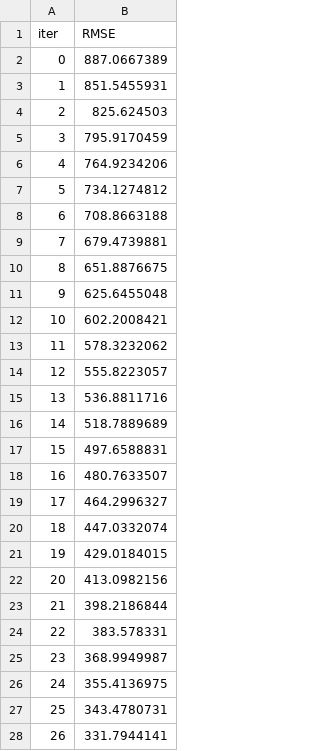
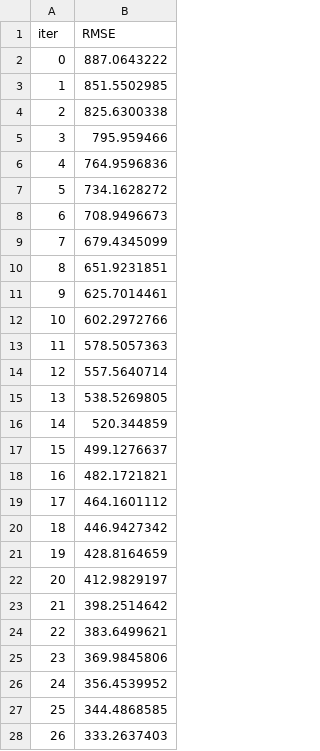
Before and after one commit to TaiSohTan/AI-ML-Dedicated, a TSV file: catboost_info/learn_error.tsv, drawn as a sheet; only a part is shown; the diff covers the shown part only.

```diff
--- a/catboost_info/learn_error.tsv
+++ b/catboost_info/learn_error.tsv
@@ -1,28 +1,28 @@
 iter	RMSE
-0	887.0667389
-1	851.5455931
-2	825.624503
-3	795.9170459
-4	764.9234206
-5	734.1274812
-6	708.8663188
-7	679.4739881
-8	651.8876675
-9	625.6455048
-10	602.2008421
-11	578.3232062
-12	555.8223057
-13	536.8811716
-14	518.7889689
-15	497.6588831
-16	480.7633507
-17	464.2996327
-18	447.0332074
-19	429.0184015
-20	413.0982156
-21	398.2186844
-22	383.578331
-23	368.9949987
-24	355.4136975
-25	343.4780731
-26	331.7944141
+0	887.0643222
+1	851.5502985
+2	825.6300338
+3	795.959466
+4	764.9596836
+5	734.1628272
+6	708.9496673
+7	679.4345099
+8	651.9231851
+9	625.7014461
+10	602.2972766
+11	578.5057363
+12	557.5640714
+13	538.5269805
+14	520.344859
+15	499.1276637
+16	482.1721821
+17	464.1601112
+18	446.9427342
+19	428.8164659
+20	412.9829197
+21	398.2514642
+22	383.6499621
+23	369.9845806
+24	356.4539952
+25	344.4868585
+26	333.2637403
```
Also changed, not shown: 173 edited cells elsewhere in this file, catboost_info/time_left.tsv, 12 other files.
